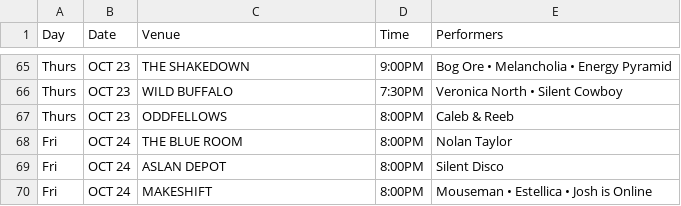
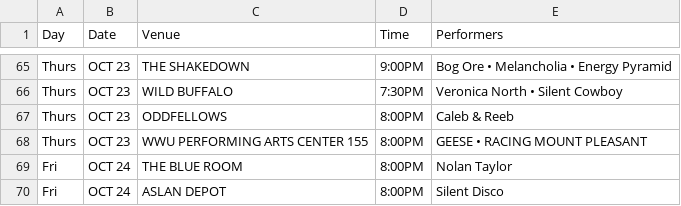
Before and after one commit to theslabbellingham/theslab, a CSV file: data/concerts.csv, drawn as a sheet; only a part is shown, gaps mark what is left out; the shorter side is filled out with more unchanged rows; the diff names each change by its address in the sheet, - before the commit and + after, or states it on an @@ line.

Commit message:
added geese show

```diff
--- a/data/concerts.csv
+++ b/data/concerts.csv
+row 68: Thurs | OCT 23 | WWU PERFORMING ARTS CENTER 155 | 8:00PM | GEESE • RACING MOUNT PLEASANT
```
